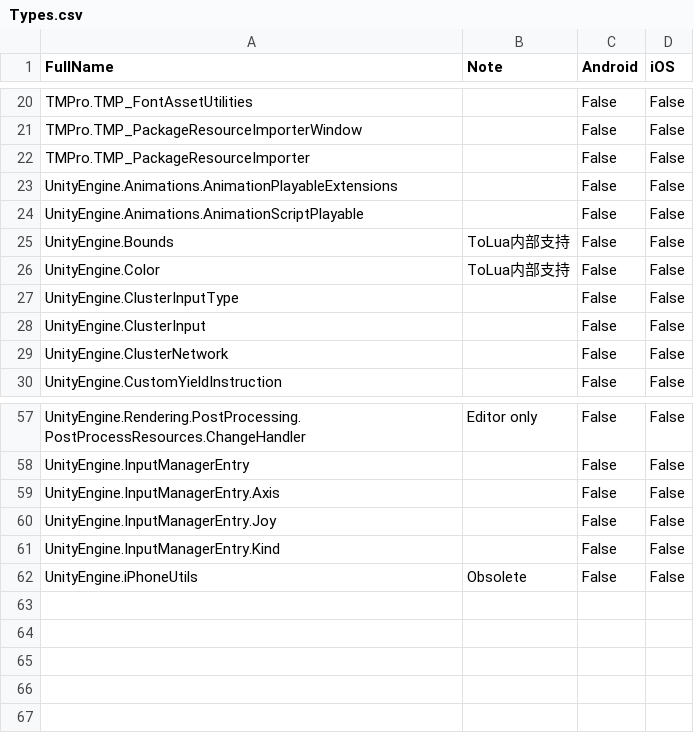
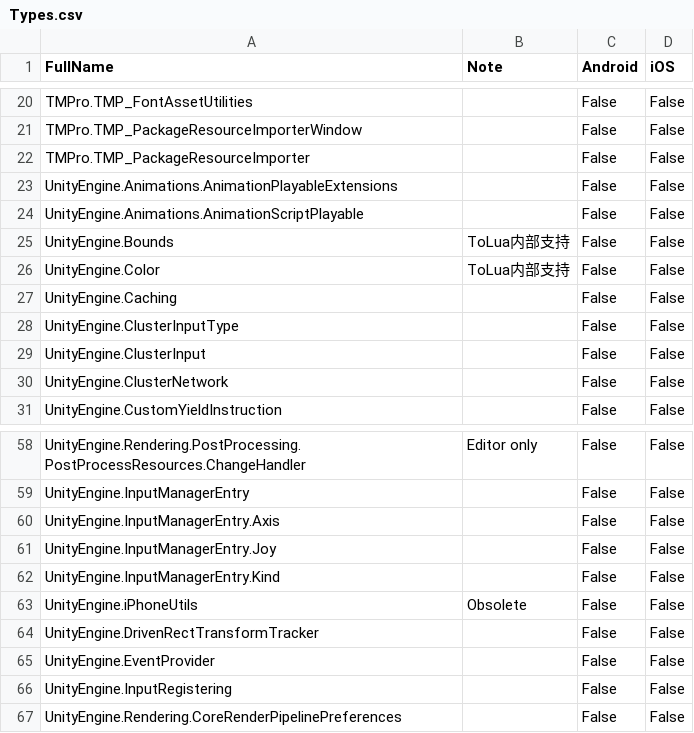
Before and after one commit to zhaoboqiang/tolua, a CSV file: Assets/EditorSetting/Types.csv, drawn as a sheet; only a part is shown, gaps mark what is left out.

```diff
--- a/Assets/EditorSetting/Types.csv
+++ b/Assets/EditorSetting/Types.csv
@@ -26,2 +26,3 @@ UnityEngine.Bounds,ToLua内部支持,False,False
 UnityEngine.Color,ToLua内部支持,False,False
+UnityEngine.Caching,,False,False
 UnityEngine.ClusterInputType,,False,False
@@ -62 +63,5 @@ UnityEngine.InputManagerEntry.Kind,,False,False
 UnityEngine.iPhoneUtils,Obsolete,False,False
+UnityEngine.DrivenRectTransformTracker,,False,False
+UnityEngine.EventProvider,,False,False
+UnityEngine.InputRegistering,,False,False
+UnityEngine.Rendering.CoreRenderPipelinePreferences,,False,False
```
Also changed, not shown: Assets/EditorSetting/Fields.csv, 2 other files.
